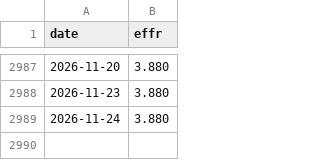
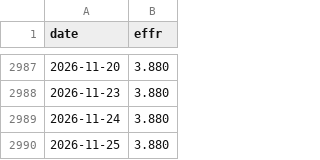
Before and after one commit to vTNT/fear-greed-data, a CSV file: fedfunds_history.csv, drawn as a sheet; only a part is shown, gaps mark what is left out.

```diff
--- a/fedfunds_history.csv
+++ b/fedfunds_history.csv
@@ -2989 +2989,2 @@ date,effr
 2026-11-24,3.880
+2026-11-25,3.880
```
Also changed, not shown: fear-greed.csv, gold_history.csv, 2 other files.
